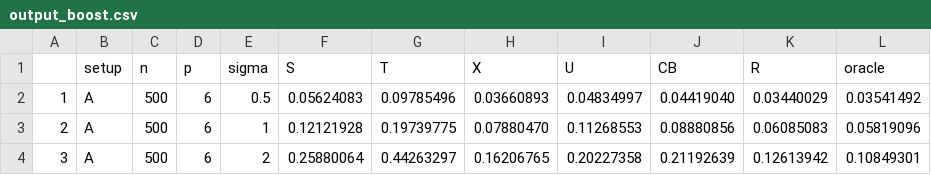
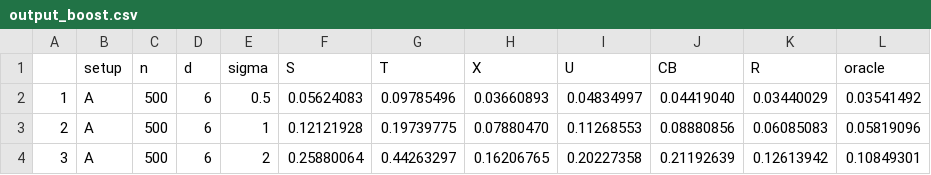
Before and after one commit to xnie/rlearner, a CSV file: experiments_for_paper/output_boost.csv, drawn as a sheet; only a part is shown.

```diff
--- a/experiments_for_paper/output_boost.csv
+++ b/experiments_for_paper/output_boost.csv
@@ -1,2 +1,2 @@
-"","setup","n","p","sigma","S","T","X","U","CB","R","oracle"
+"","setup","n","d","sigma","S","T","X","U","CB","R","oracle"
 "1","A","500","6","0.5","0.05624083","0.09785496","0.03660893","0.04834997","0.04419040","0.03440029","0.03541492"
```
Also changed, not shown: experiments_for_paper/output_lasso.csv, 9 other files.
